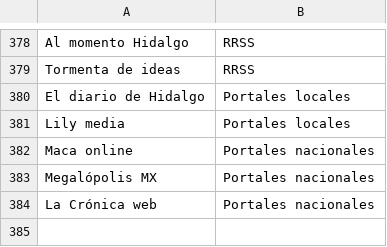
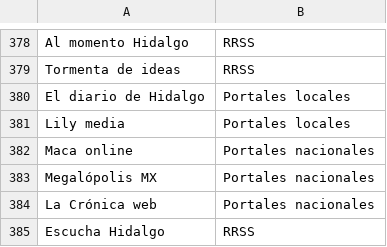
Before and after one commit to thelonious9/Enlaces, a CSV file: Medio.csv, drawn as a sheet; only a part is shown, gaps mark what is left out; the diff names each change by its address in the sheet, - before the commit and + after, or states it on an @@ line.

```diff
--- a/Medio.csv
+++ b/Medio.csv
+row 385: Escucha Hidalgo | RRSS
```
Also changed, not shown: Firma.csv.
